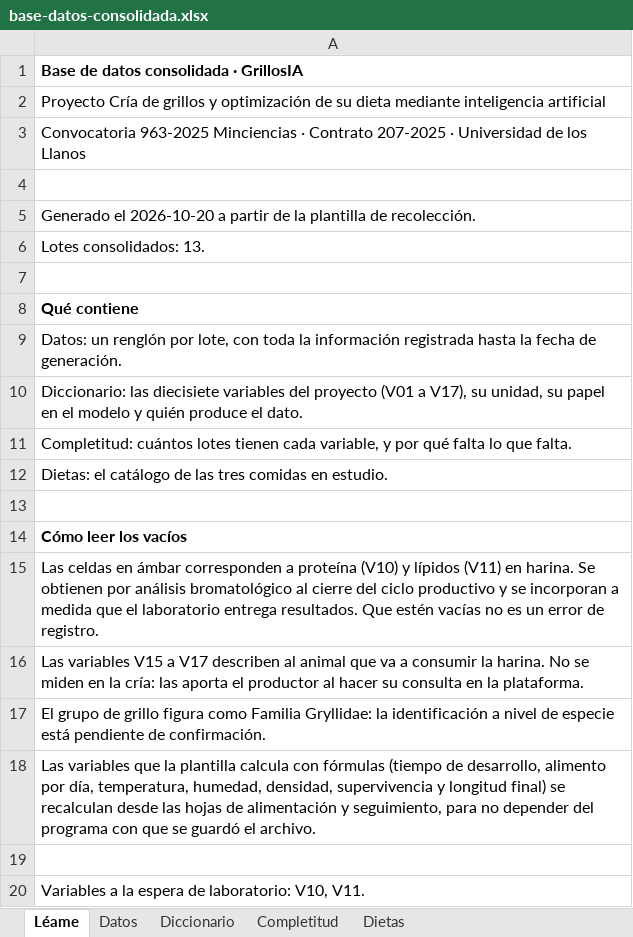
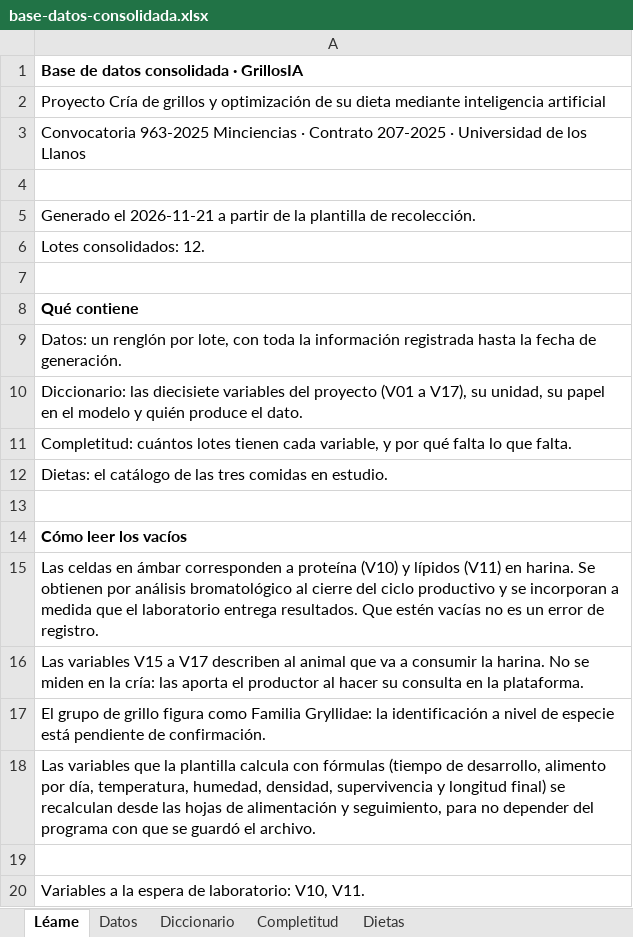
Before and after one commit to CataClavijo/grillosia, an Excel workbook: entregables/base-datos-consolidada.xlsx, sheet Léame, drawn as a sheet; values as stored, in another font and other column widths than the file's, no borders; the diff names each change by its address in the sheet, - before the commit and + after, or states it on an @@ line.

Commit message:
datos: base consolidada con la plantilla de noviembre (12 lotes, seguimiento de los lotes 9 a 11 completo)

```diff
--- a/entregables/base-datos-consolidada.xlsx (sheet Léame)
+++ b/entregables/base-datos-consolidada.xlsx (sheet Léame)
-A5: Generado el 2026-10-20 a partir…
+A5: Generado el 2026-11-21 a partir…
-A6: Lotes consolidados: 13.
+A6: Lotes consolidados: 12.
```
Also changed, not shown: sheet Completitud, sheet Datos, 1 other file.
